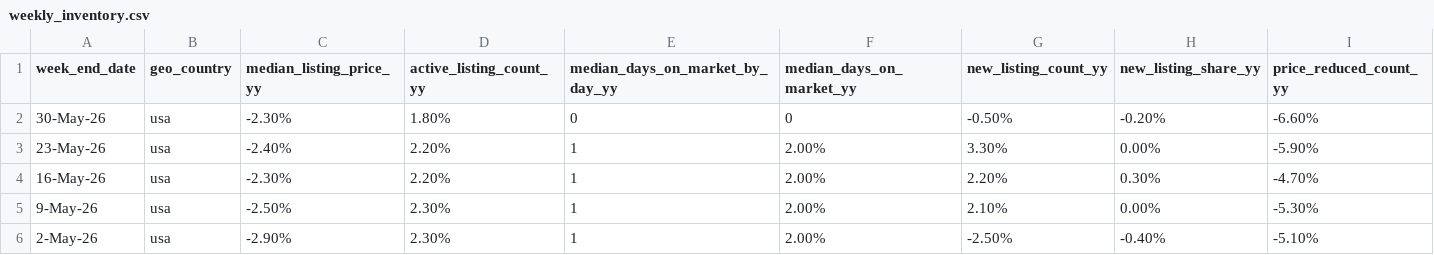
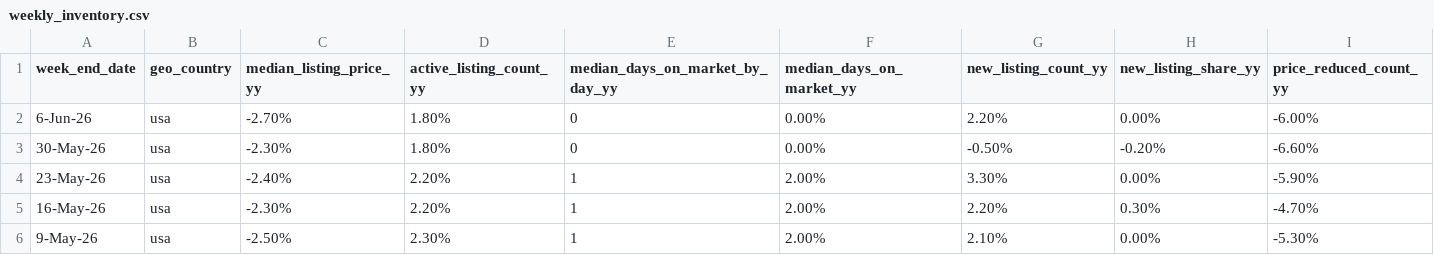
Before and after one commit to Frankyfive/Market_report, a CSV file: data/cache/weekly_inventory.csv, drawn as a sheet; only a part is shown; the shorter side is filled out with more unchanged rows; addresses are those after the commit; rows hold the shown columns only; the diff names each change by its address in the sheet, - before the commit and + after, or states it on an @@ line.

```diff
--- a/data/cache/weekly_inventory.csv
+++ b/data/cache/weekly_inventory.csv
+row 2: 6-Jun-26 | usa | -2.70% | 1.80% | 0 | 0.00% | 2.20% | 0.00% | -6.00%
-F3 (median_days_on_market_yy): 0
+F3 (median_days_on_market_yy): 0.00%
```
Also changed, not shown: 4 other files.
